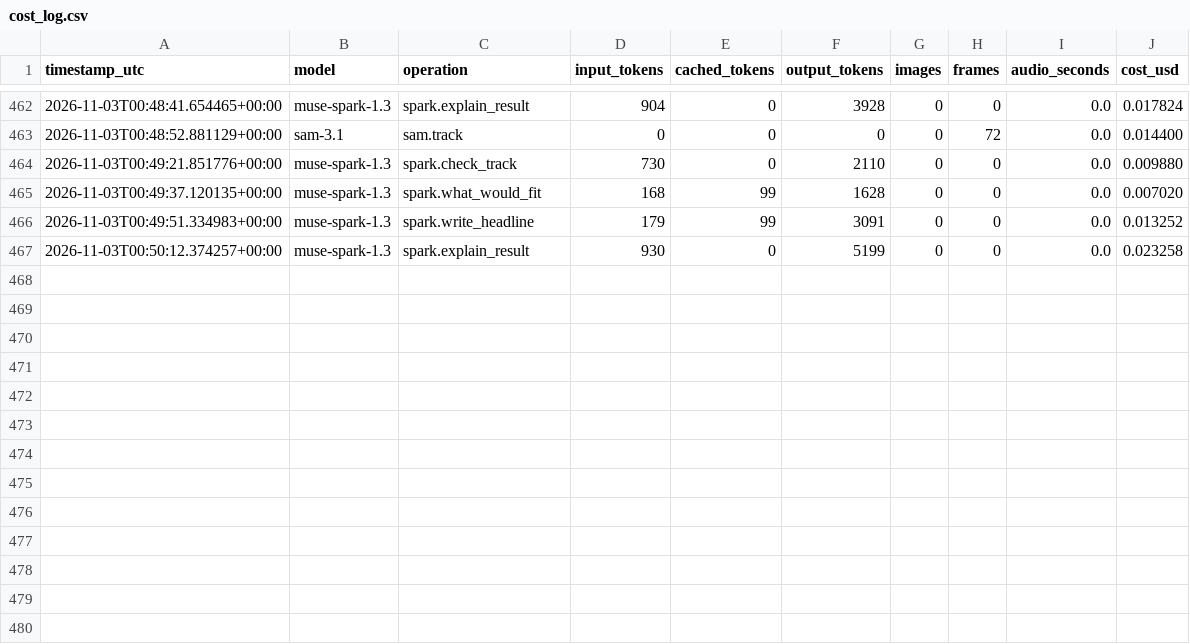
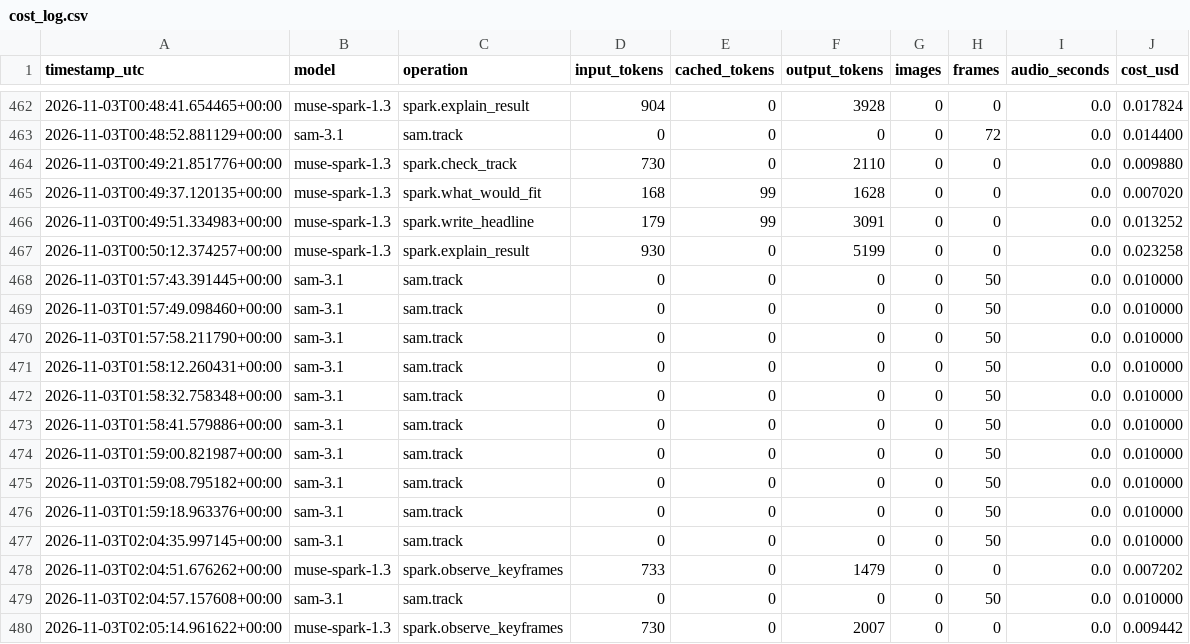
Before and after one commit to johncat88425-del/slope-coach, a CSV file: data/cost_log.csv, drawn as a sheet; only a part is shown, gaps mark what is left out.

```diff
--- a/data/cost_log.csv
+++ b/data/cost_log.csv
@@ -467 +467,14 @@ timestamp_utc,model,operation,input_tokens,cached_tokens,output_tokens,images,fr
 2026-11-03T00:50:12.374257+00:00,muse-spark-1.3,spark.explain_result,930,0,5199,0,0,0.0,0.023258
+2026-11-03T01:57:43.391445+00:00,sam-3.1,sam.track,0,0,0,0,50,0.0,0.010000
+2026-11-03T01:57:49.098460+00:00,sam-3.1,sam.track,0,0,0,0,50,0.0,0.010000
+2026-11-03T01:57:58.211790+00:00,sam-3.1,sam.track,0,0,0,0,50,0.0,0.010000
+2026-11-03T01:58:12.260431+00:00,sam-3.1,sam.track,0,0,0,0,50,0.0,0.010000
+2026-11-03T01:58:32.758348+00:00,sam-3.1,sam.track,0,0,0,0,50,0.0,0.010000
+2026-11-03T01:58:41.579886+00:00,sam-3.1,sam.track,0,0,0,0,50,0.0,0.010000
+2026-11-03T01:59:00.821987+00:00,sam-3.1,sam.track,0,0,0,0,50,0.0,0.010000
+2026-11-03T01:59:08.795182+00:00,sam-3.1,sam.track,0,0,0,0,50,0.0,0.010000
+2026-11-03T01:59:18.963376+00:00,sam-3.1,sam.track,0,0,0,0,50,0.0,0.010000
+2026-11-03T02:04:35.997145+00:00,sam-3.1,sam.track,0,0,0,0,50,0.0,0.010000
+2026-11-03T02:04:51.676262+00:00,muse-spark-1.3,spark.observe_keyframes,733,0,1479,0,0,0.0,0.007202
+2026-11-03T02:04:57.157608+00:00,sam-3.1,sam.track,0,0,0,0,50,0.0,0.010000
+2026-11-03T02:05:14.961622+00:00,muse-spark-1.3,spark.observe_keyframes,730,0,2007,0,0,0.0,0.009442
```
Also changed, not shown: 25 other files.
